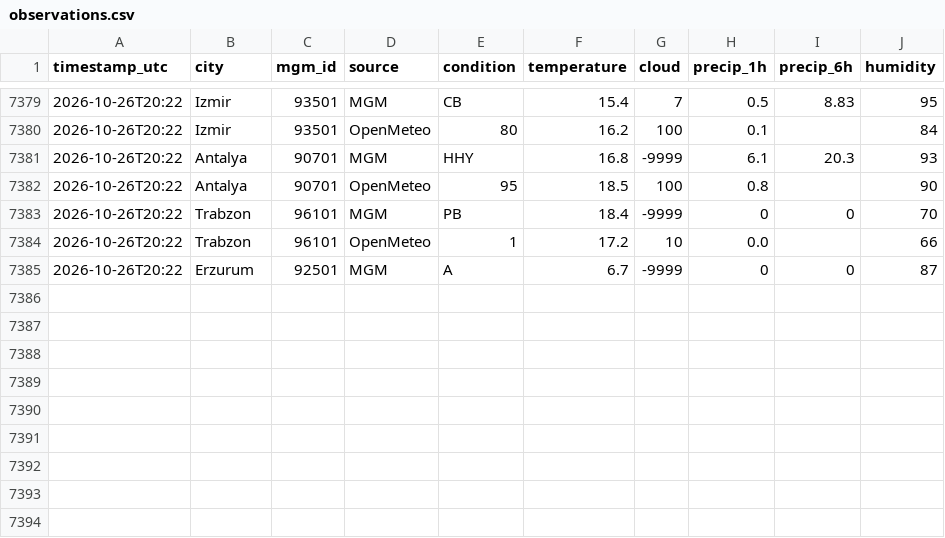
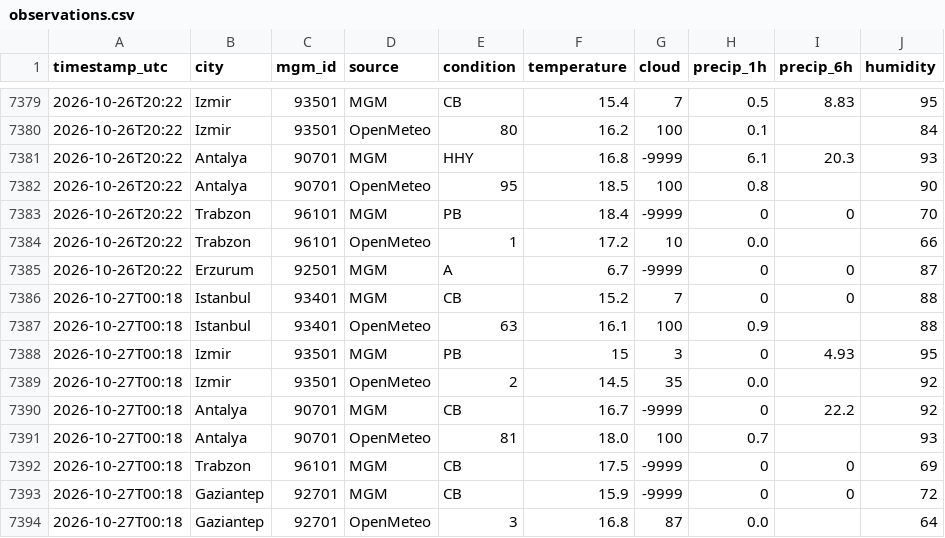
Before and after one commit to skartas72/wtw-accuracy, a CSV file: data/observations.csv, drawn as a sheet; only a part is shown, gaps mark what is left out.

```diff
--- a/data/observations.csv
+++ b/data/observations.csv
@@ -7385 +7385,10 @@ timestamp_utc,city,mgm_id,source,condition,temperature,cloud,precip_1h,precip_6h
 2026-10-26T20:22,Erzurum,92501,MGM,A,6.7,-9999,0,0,87
+2026-10-27T00:18,Istanbul,93401,MGM,CB,15.2,7,0,0,88
+2026-10-27T00:18,Istanbul,93401,OpenMeteo,63,16.1,100,0.9,,88
+2026-10-27T00:18,Izmir,93501,MGM,PB,15,3,0,4.93,95
+2026-10-27T00:18,Izmir,93501,OpenMeteo,2,14.5,35,0.0,,92
+2026-10-27T00:18,Antalya,90701,MGM,CB,16.7,-9999,0,22.2,92
+2026-10-27T00:18,Antalya,90701,OpenMeteo,81,18.0,100,0.7,,93
+2026-10-27T00:18,Trabzon,96101,MGM,CB,17.5,-9999,0,0,69
+2026-10-27T00:18,Gaziantep,92701,MGM,CB,15.9,-9999,0,0,72
+2026-10-27T00:18,Gaziantep,92701,OpenMeteo,3,16.8,87,0.0,,64
```
Also changed, not shown: 1 other file.
